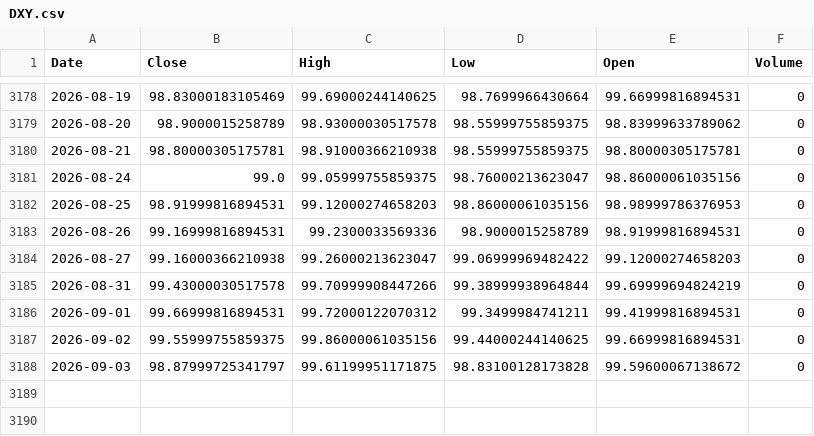
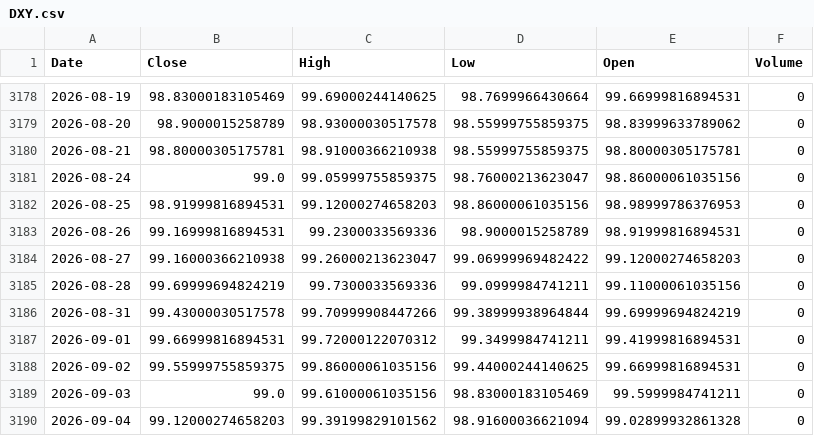
Before and after one commit to kittycapital/btc-asset-correlation, a CSV file: data/DXY.csv, drawn as a sheet; only a part is shown, gaps mark what is left out.

```diff
--- a/data/DXY.csv
+++ b/data/DXY.csv
@@ -3184,2 +3184,3 @@ Date,Close,High,Low,Open,Volume
 2026-08-27,99.16000366210938,99.26000213623047,99.06999969482422,99.12000274658203,0
+2026-08-28,99.69999694824219,99.7300033569336,99.0999984741211,99.11000061035156,0
 2026-08-31,99.43000030517578,99.70999908447266,99.38999938964844,99.69999694824219,0
@@ -3187,2 +3188,3 @@ Date,Close,High,Low,Open,Volume
 2026-09-02,99.55999755859375,99.86000061035156,99.44000244140625,99.66999816894531,0
-2026-09-03,98.87999725341797,99.61199951171875,98.83100128173828,99.59600067138672,0
+2026-09-03,99.0,99.61000061035156,98.83000183105469,99.5999984741211,0
+2026-09-04,99.12000274658203,99.39199829101562,98.91600036621094,99.02899932861328,0
```
Also changed, not shown: data/BTC.csv, data/GLD.csv, 4 other files.
